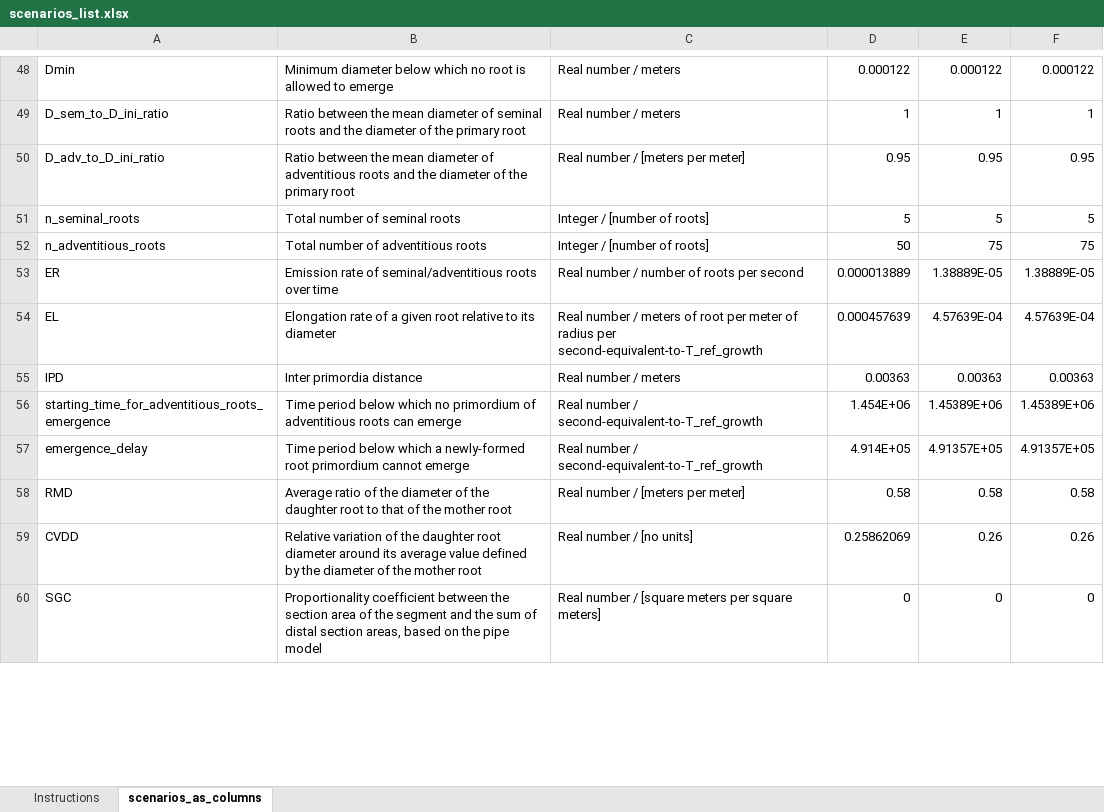
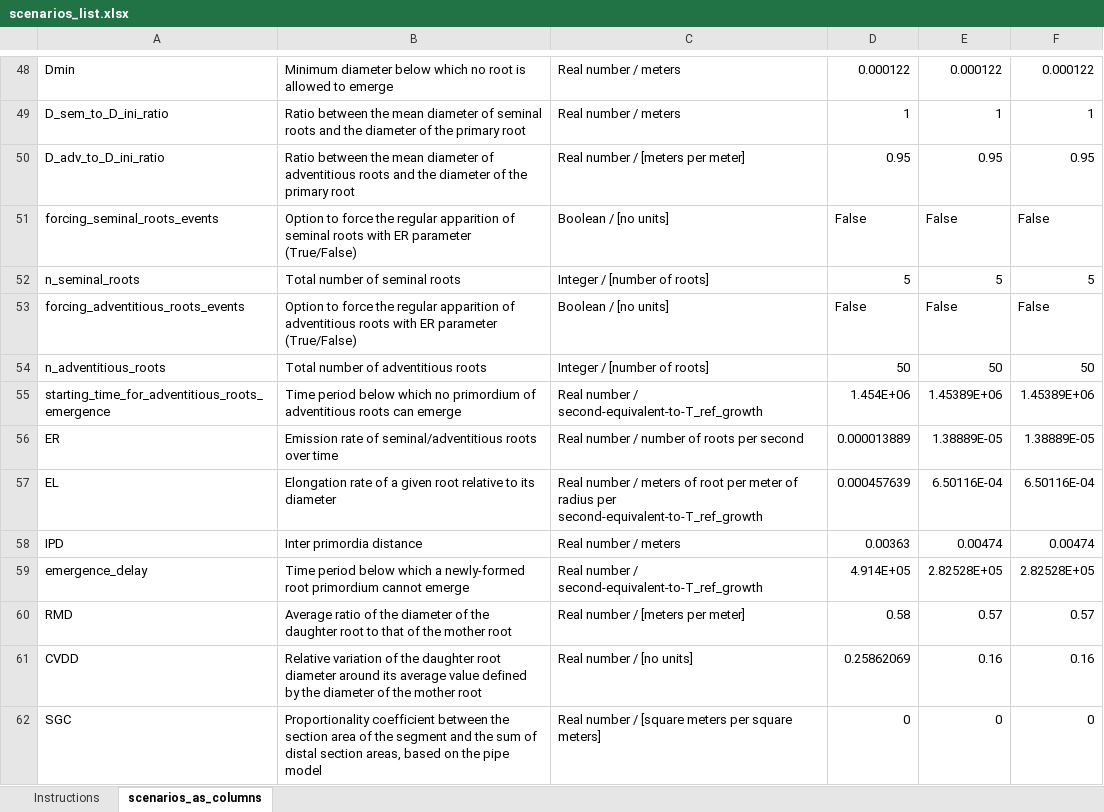
Before and after one commit to openalea/rhizodep, an Excel workbook: simulations/running_scenarios/inputs/scenarios_list.xlsx, sheet scenarios_as_columns, drawn as a sheet; only a part is shown, gaps mark what is left out; values as stored, in another font and other column widths than the file's, no cell formats; addresses are those after the commit; the diff covers the shown part only; the diff names each change by its address in the sheet, - before the commit and + after, or states it on an @@ line.

```diff
--- a/simulations/running_scenarios/inputs/scenarios_list.xlsx (sheet scenarios_as_columns)
+++ b/simulations/running_scenarios/inputs/scenarios_list.xlsx (sheet scenarios_as_columns)
+row 51: forcing_seminal_roots_events | Option to force the regular apparition of seminal roots with ER parameter (True/False) | Boolean / [no units] | False | False | False
+row 53: forcing_adventitious_roots_events | Option to force the regular apparition of adventitious roots with ER parameter (True/False) | Boolean / [no units] | False | False | False
-E54: 75
+E54: 50
-F54: 75
+F54: 50
@@ row 56 moved to row 55: starting_time_for_adventitious_roots_eme… @@
-E57: 4.57639E-04
+E57: 6.50116E-04
-F57: 4.57639E-04
+F57: 6.50116E-04
-E58: 0.00363
+E58: 0.00474
-F58: 0.00363
+F58: 0.00474
-E59: 4.91357E+05
+E59: 2.82528E+05
-F59: 4.91357E+05
+F59: 2.82528E+05
-E60: 0.58
+E60: 0.57
-F60: 0.58
+F60: 0.57
-E61: 0.26
+E61: 0.16
-F61: 0.26
+F61: 0.16
```
Also changed, not shown: 11 added rows and 49 edited cells elsewhere in this sheet, cell formats, 10 other files.
